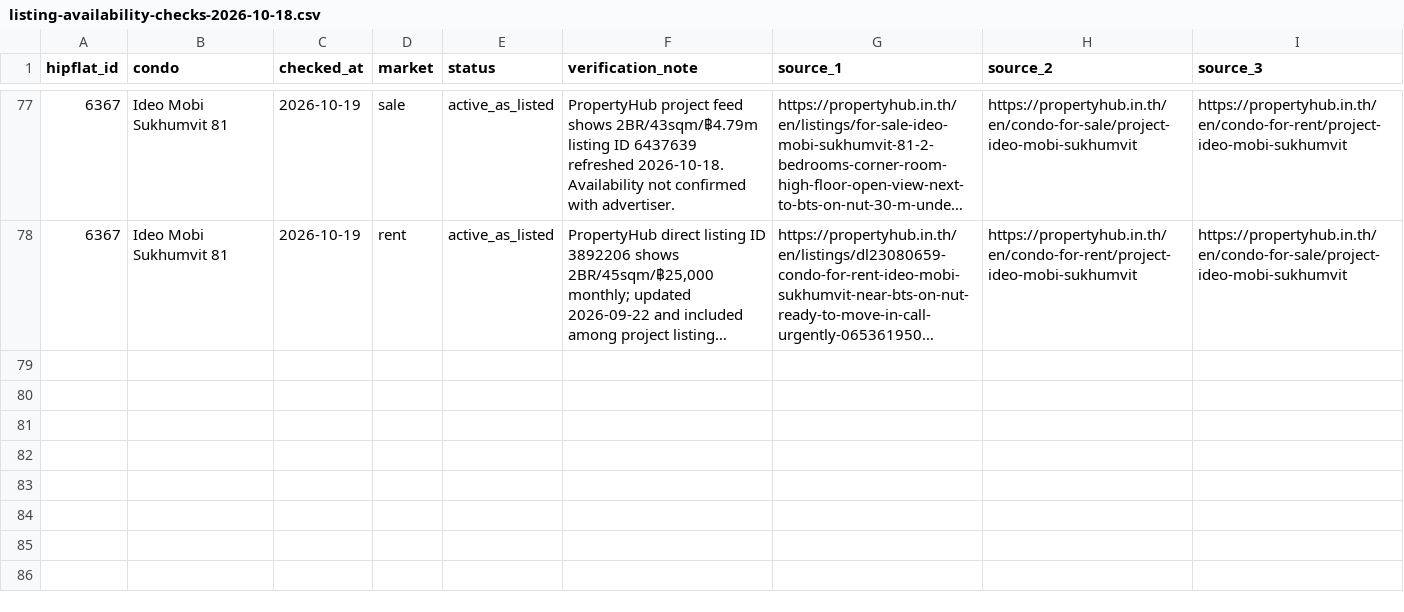
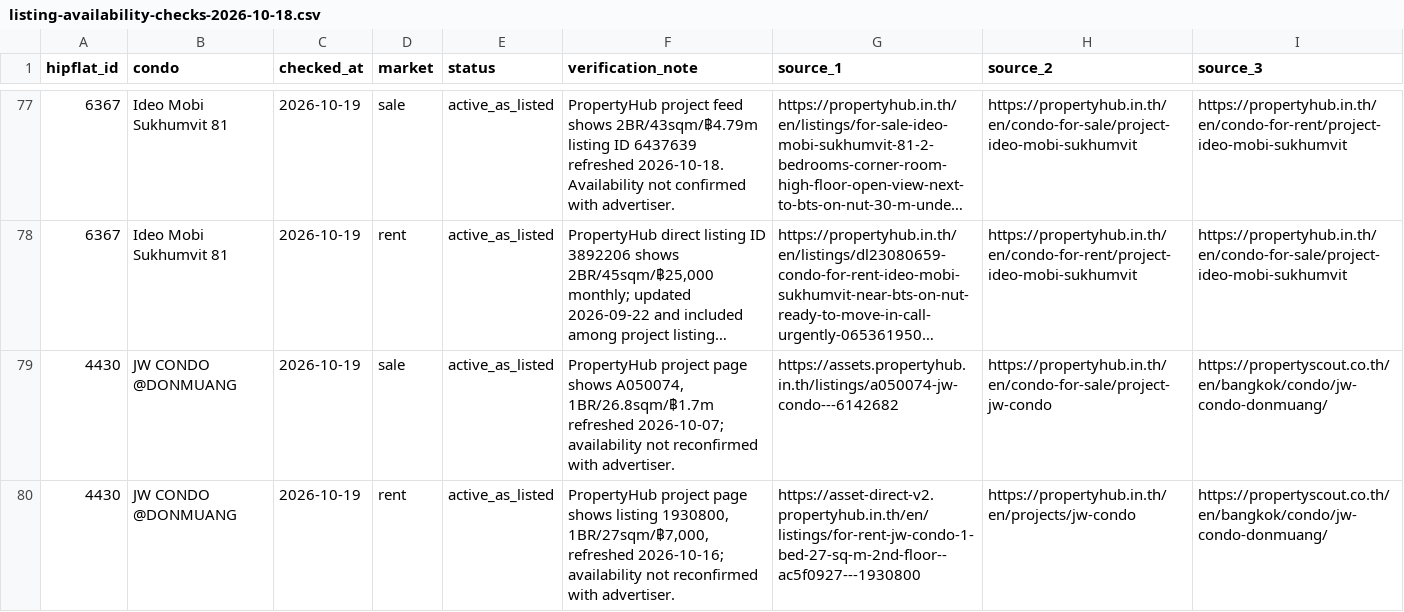
Before and after one commit to RainyMan/bangkok-condo-map, a CSV file: reports/listing-availability-checks-2026-10-18.csv, drawn as a sheet; only a part is shown, gaps mark what is left out; long unchanged cells end in …; the diff names each change by its address in the sheet, - before the commit and + after, or states it on an @@ line.

Commit message:
Update Site source

```diff
--- a/reports/listing-availability-checks-2026-10-18.csv
+++ b/reports/listing-availability-checks-2026-10-18.csv
+row 79: 4430 | JW CONDO @DONMUANG | 2026-10-19 | sale | active_as_listed | PropertyHub project page shows A050074, 1BR/26.8sqm/฿1.7m refreshed 2026-10-07; availability not reconfirmed with advertiser. | https://assets.propertyhub.in.th/listings/a050074-jw-condo---6142682 | https://propertyhub.in.th/en/condo-for-sale/project-jw-condo | https://propertyscout.co.th/en/bangkok/condo/jw-condo-donmuang/
+row 80: 4430 | JW CONDO @DONMUANG | 2026-10-19 | rent | active_as_listed | PropertyHub project page shows listing 1930800, 1BR/27sqm/฿7,000, refreshed 2026-10-16; availability not reconfirmed with advertiser. | https://asset-direct-v2.propertyhub.in.th/en/listings/for-rent-jw-condo-1-bed-27-sq-m-2nd-floor--ac5f0927---1930800 | https://propertyhub.in.th/en/projects/jw-condo | https://propertyscout.co.th/en/bangkok/condo/jw-condo-donmuang/
```
Also changed, not shown: 7 other files.
